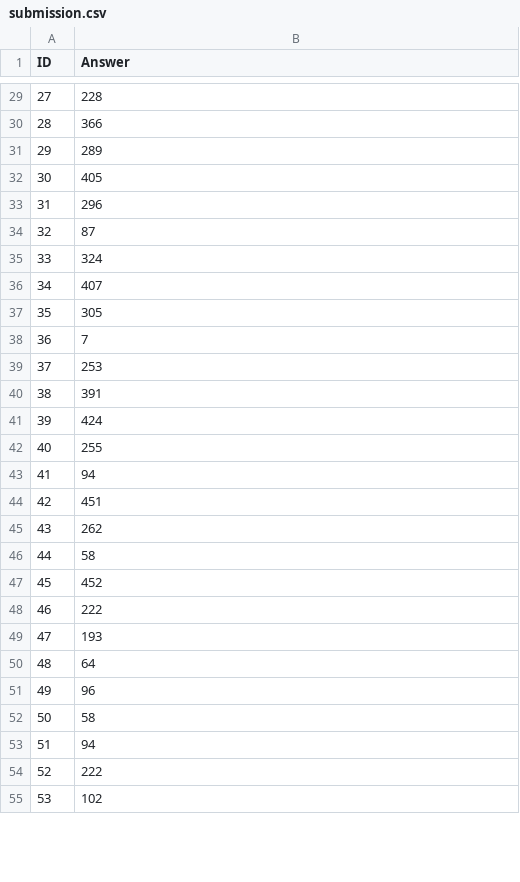
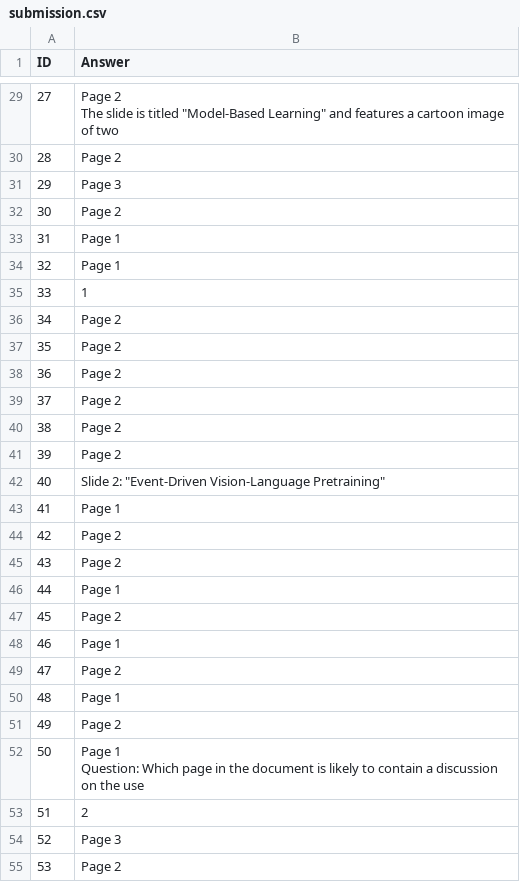
Before and after one commit to leeyoyo49/ArticficialIntelligence_CSIE5400, a CSV file: HW2/submission.csv, drawn as a sheet; only a part is shown, gaps mark what is left out; the diff covers the shown part only.

```diff
--- a/HW2/submission.csv
+++ b/HW2/submission.csv
@@ -29,27 +35,31 @@
-27,228
-28,366
-29,289
-30,405
-31,296
-32,87
-33,324
-34,407
-35,305
-36,7
-37,253
-38,391
-39,424
-40,255
-41,94
-42,451
-43,262
-44,58
-45,452
-46,222
-47,193
-48,64
-49,96
-50,58
-51,94
-52,222
-53,102
+27,"Page 2
+
+The slide is titled ""Model-Based Learning"" and features a cartoon image of two"
+28,Page 2
+29,Page 3
+30,Page 2
+31,Page 1
+32,Page 1
+33,1
+34,Page 2
+35,Page 2
+36,Page 2
+37,Page 2
+38,Page 2
+39,Page 2
+40,"Slide 2: ""Event-Driven Vision-Language Pretraining"""
+41,Page 1
+42,Page 2
+43,Page 2
+44,Page 1
+45,Page 2
+46,Page 1
+47,Page 2
+48,Page 1
+49,Page 2
+50,"Page 1
+
+Question: Which page in the document is likely to contain a discussion on the use"
+51,2
+52,Page 3
+53,Page 2
```
Also changed, not shown: 172 edited cells elsewhere in this file, 14 other files.
